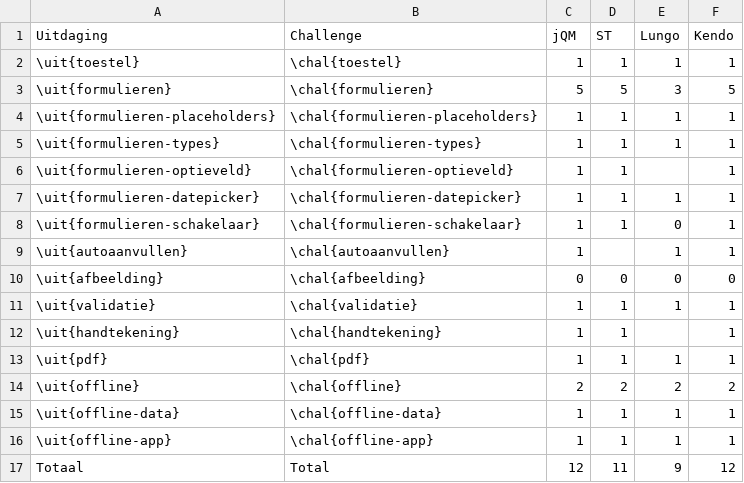
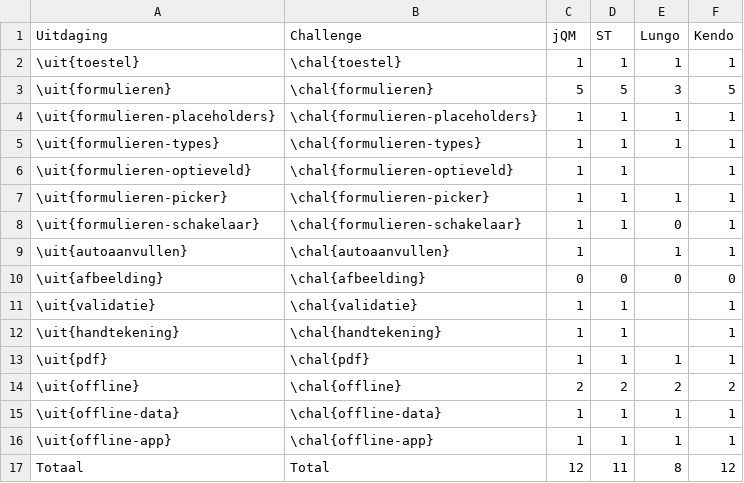
Before and after one commit to sandervanloock/HTMobieL, a CSV file: Masterproef/tabellen/ondersteuning/ipad1.csv, drawn as a sheet.

```diff
--- a/Masterproef/tabellen/ondersteuning/ipad1.csv
+++ b/Masterproef/tabellen/ondersteuning/ipad1.csv
@@ -6,3 +6,3 @@ Uitdaging,Challenge,jQM,ST,Lungo,Kendo
 \uit{formulieren-optieveld},\chal{formulieren-optieveld},1,1,,1
-\uit{formulieren-datepicker},\chal{formulieren-datepicker},1,1,1,1
+\uit{formulieren-picker},\chal{formulieren-picker},1,1,1,1
 \uit{formulieren-schakelaar},\chal{formulieren-schakelaar},1,1,0,1
@@ -10,3 +10,3 @@ Uitdaging,Challenge,jQM,ST,Lungo,Kendo
 \uit{afbeelding},\chal{afbeelding},0,0,0,0
-\uit{validatie},\chal{validatie},1,1,1,1
+\uit{validatie},\chal{validatie},1,1,,1
 \uit{handtekening},\chal{handtekening},1,1,,1
@@ -16,2 +16,2 @@ Uitdaging,Challenge,jQM,ST,Lungo,Kendo
 \uit{offline-app},\chal{offline-app},1,1,1,1
-Totaal,Total,12,11,9,12
+Totaal,Total,12,11,8,12
```
Also changed, not shown: Masterproef/tabellen/ondersteuning/galaxytab.csv, Masterproef/tabellen/ondersteuning/htc.csv, 4 other files.
